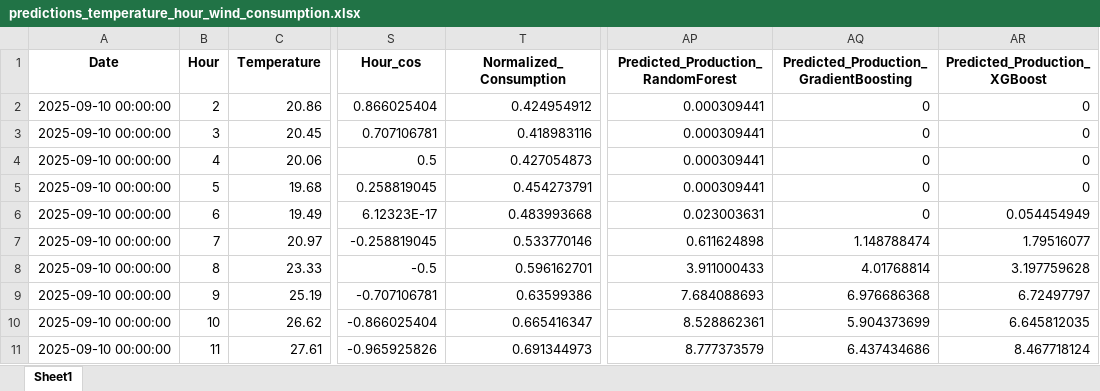
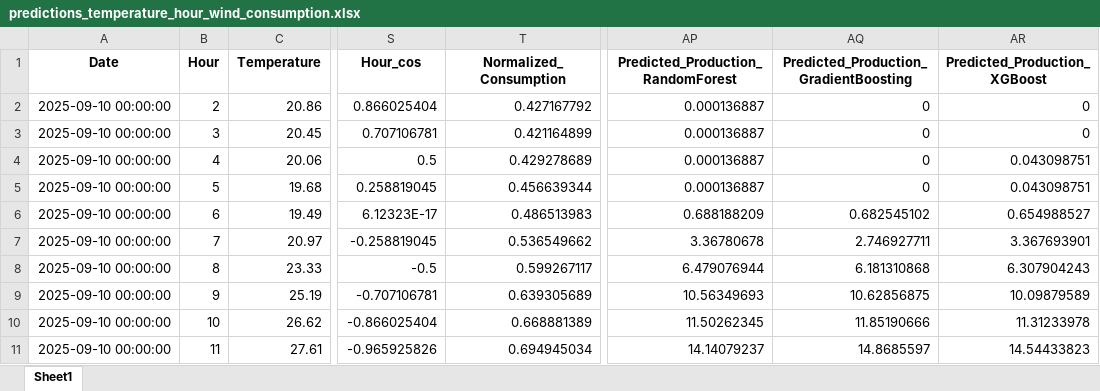
Before and after one commit to Chairetisl/Energy_Forecast_P, an Excel workbook: predictions_temperature_hour_wind_consumption.xlsx, sheet Sheet1, drawn as a sheet; only a part is shown, gaps mark what is left out; values as stored, in another font and other column widths than the file's, no borders; the diff covers the shown part only; the diff names each change by its address in the sheet, - before the commit and + after, or states it on an @@ line.

```diff
--- a/predictions_temperature_hour_wind_consumption.xlsx (sheet Sheet1)
+++ b/predictions_temperature_hour_wind_consumption.xlsx (sheet Sheet1)
-T2 (Normalized_Consumption): 0.424954912
+T2 (Normalized_Consumption): 0.427167792
-AP2:AP5: 0.000309441
+AP2:AP5: 0.000136887
-T3 (Normalized_Consumption): 0.418983116
+T3 (Normalized_Consumption): 0.421164899
-T4 (Normalized_Consumption): 0.427054873
+T4 (Normalized_Consumption): 0.429278689
-AR4:AR5 (Predicted_Production_XGBoost): 0
+AR4:AR5 (Predicted_Production_XGBoost): 0.043098751
-T5 (Normalized_Consumption): 0.454273791
+T5 (Normalized_Consumption): 0.456639344
-T6 (Normalized_Consumption): 0.483993668
+T6 (Normalized_Consumption): 0.486513983
-AP6: 0.023003631
+AP6: 0.688188209
-AQ6: 0
+AQ6: 0.682545102
-AR6 (Predicted_Production_XGBoost): 0.054454949
+AR6 (Predicted_Production_XGBoost): 0.654988527
-T7 (Normalized_Consumption): 0.533770146
+T7 (Normalized_Consumption): 0.536549662
-AP7: 0.611624898
+AP7: 3.36780678
-AQ7: 1.148788474
+AQ7: 2.746927711
-AR7 (Predicted_Production_XGBoost): 1.79516077
+AR7 (Predicted_Production_XGBoost): 3.367693901
-T8 (Normalized_Consumption): 0.596162701
+T8 (Normalized_Consumption): 0.599267117
-AP8: 3.911000433
+AP8: 6.479076944
-AQ8: 4.01768814
+AQ8: 6.181310868
-AR8 (Predicted_Production_XGBoost): 3.197759628
+AR8 (Predicted_Production_XGBoost): 6.307904243
-T9 (Normalized_Consumption): 0.63599386
+T9 (Normalized_Consumption): 0.639305689
-AP9: 7.684088693
+AP9: 10.56349693
-AQ9: 6.976686368
+AQ9: 10.62856875
-AR9 (Predicted_Production_XGBoost): 6.72497797
+AR9 (Predicted_Production_XGBoost): 10.09879589
-T10 (Normalized_Consumption): 0.665416347
+T10 (Normalized_Consumption): 0.668881389
-AP10: 8.528862361
+AP10: 11.50262345
-AQ10: 5.904373699
+AQ10: 11.85190666
-AR10 (Predicted_Production_XGBoost): 6.645812035
+AR10 (Predicted_Production_XGBoost): 11.31233978
-T11 (Normalized_Consumption): 0.691344973
+T11 (Normalized_Consumption): 0.694945034
-AP11: 8.777373579
+AP11: 14.14079237
-AQ11: 6.437434686
+AQ11: 14.8685597
-AR11 (Predicted_Production_XGBoost): 8.467718124
+AR11 (Predicted_Production_XGBoost): 14.54433823
```
Also changed, not shown: 129 edited cells elsewhere in this sheet, ERMIS_II - Real1.xlsx.
